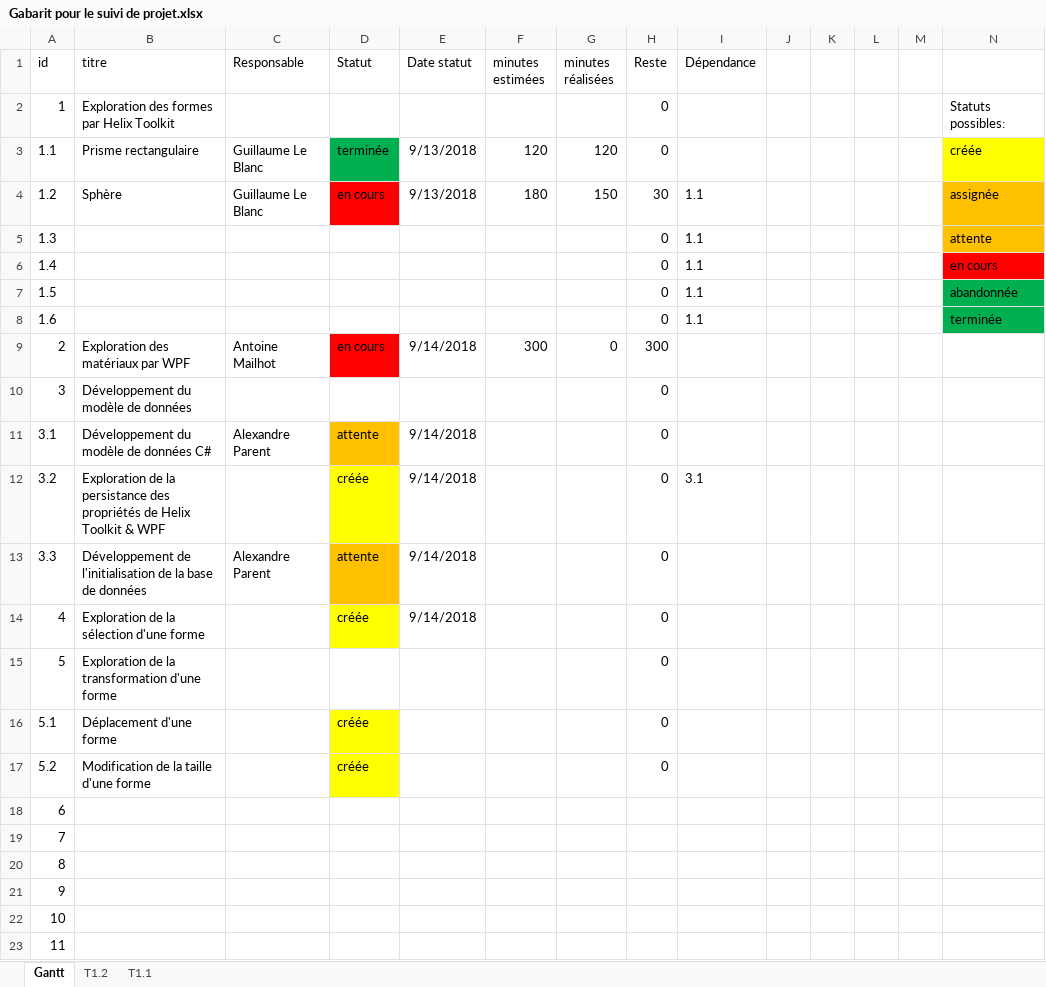
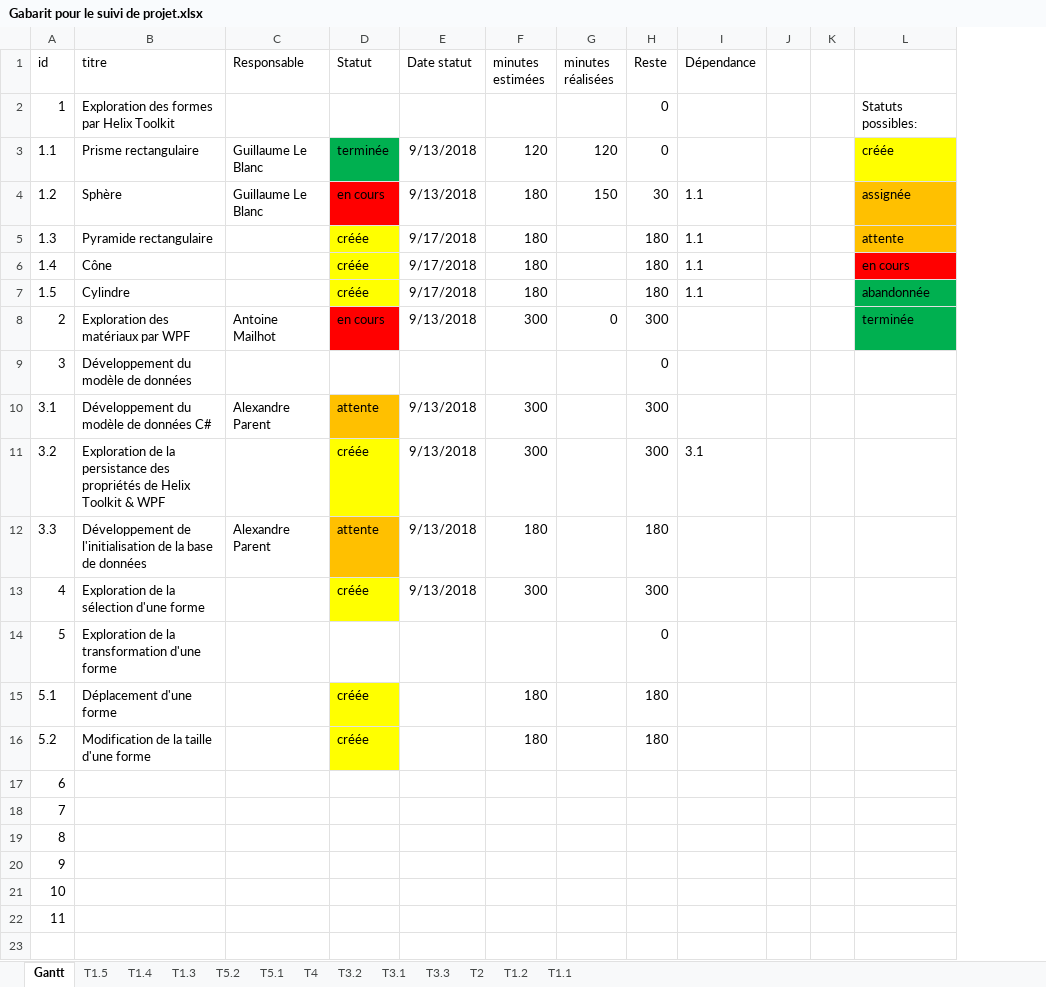
Before and after one commit to alex-dev/hymperia, an Excel workbook: .informations/Suivi/Gabarit pour le suivi de projet.xlsx, sheet Gantt, drawn as a sheet; values as stored, in another font and other column widths than the file's, no borders; removed rows and columns are numbered as before the commit, all else as after; the diff names each change by its address in the sheet, - before the commit and + after, or states it on an @@ line.

```diff
--- a/.informations/Suivi/Gabarit pour le suivi de projet.xlsx (sheet Gantt)
+++ b/.informations/Suivi/Gabarit pour le suivi de projet.xlsx (sheet Gantt)
+sheet tab: T1.5
+sheet tab: T1.4
+sheet tab: T1.3
+sheet tab: T5.2
+sheet tab: T5.1
+sheet tab: T4
+sheet tab: T3.2
+sheet tab: T3.1
+sheet tab: T3.3
+sheet tab: T2
-column L, empty
-column M, empty
-row 5: 1.3 |  |  |  |  |  |  | 0 | 1.1 |  |  |  |  | attente
-row 6: 1.4 |  |  |  |  |  |  | 0 | 1.1 |  |  |  |  | en cours
-row 7: 1.5 |  |  |  |  |  |  | 0 | 1.1 |  |  |  |  | abandonnée
-row 8: 1.6 |  |  |  |  |  |  | 0 | 1.1 |  |  |  |  | terminée
+row 5: 1.3 | Pyramide rectangulaire |  | créée | 9/17/2018 | 180 |  | 180 | 1.1 |  |  | attente
+row 6: 1.4 | Cône |  | créée | 9/17/2018 | 180 |  | 180 | 1.1 |  |  | en cours
+row 7: 1.5 | Cylindre |  | créée | 9/17/2018 | 180 |  | 180 | 1.1 |  |  | abandonnée
-E8 (Date statut): 9/14/2018
+E8 (Date statut): 9/13/2018
-L8: (empty)
+L8: terminée
-L8 fill: none
+L8 fill: #00B050
-E10:E13 (Date statut): 9/14/2018
+E10:E13 (Date statut): 9/13/2018
-F10:F11 (minutes estimées): (empty)
+F10:F11 (minutes estimées): 300
-H10:H11 (Reste): 0
+H10:H11 (Reste): 300
-F12 (minutes estimées): (empty)
+F12 (minutes estimées): 180
-H12 (Reste): 0
+H12 (Reste): 180
-F13 (minutes estimées): (empty)
+F13 (minutes estimées): 300
-H13 (Reste): 0
+H13 (Reste): 300
-F15:F16 (minutes estimées): (empty)
+F15:F16 (minutes estimées): 180
-H15:H16 (Reste): 0
+H15:H16 (Reste): 180
```
Also changed, not shown: sheet T1.2, sheet T1.1, formulas that keep their value.
